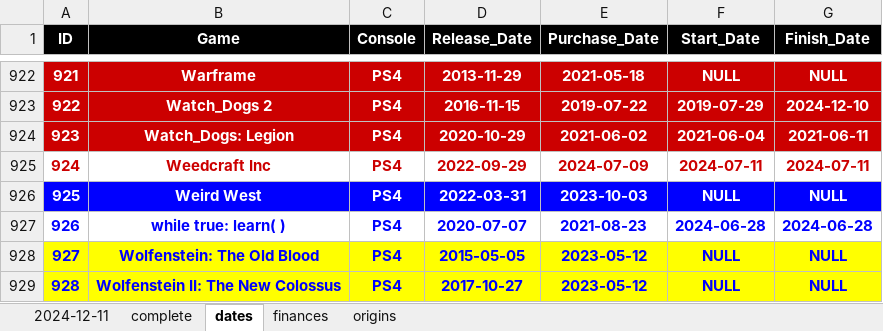
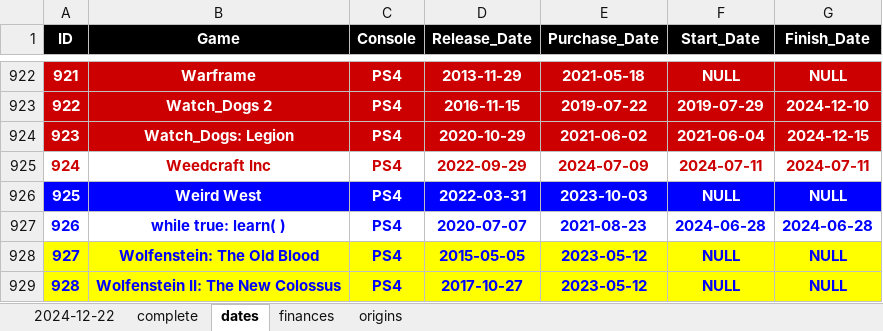
Before and after one commit to hoffjager/databases, an Excel workbook: playstation/output/complete_tables.xlsx, sheet dates, drawn as a sheet; only a part is shown, gaps mark what is left out; values as stored, in another font and other column widths than the file's, no borders; charts and pictures not drawn; the diff names each change by its address in the sheet, - before the commit and + after, or states it on an @@ line.

```diff
--- a/playstation/output/complete_tables.xlsx (sheet dates)
+++ b/playstation/output/complete_tables.xlsx (sheet dates)
-sheet tab: 2024-12-11
+sheet tab: 2024-12-22
-G924 (Finish_Date): 2021-06-11
+G924 (Finish_Date): 2024-12-15
```
Also changed, not shown: sheet 2024-12-22, sheet complete, sheet finances, formulas that keep their value, playstation/output/dates_&_finances_all-time.xlsx, playstation/output/dates_&_finances_monthly.xlsx, 28 other files.
